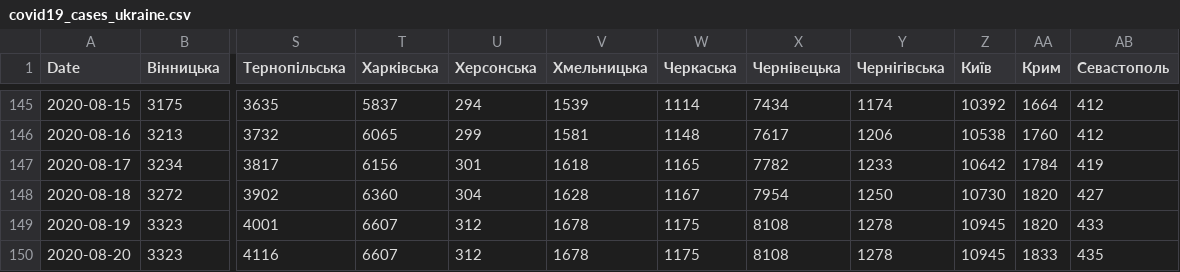
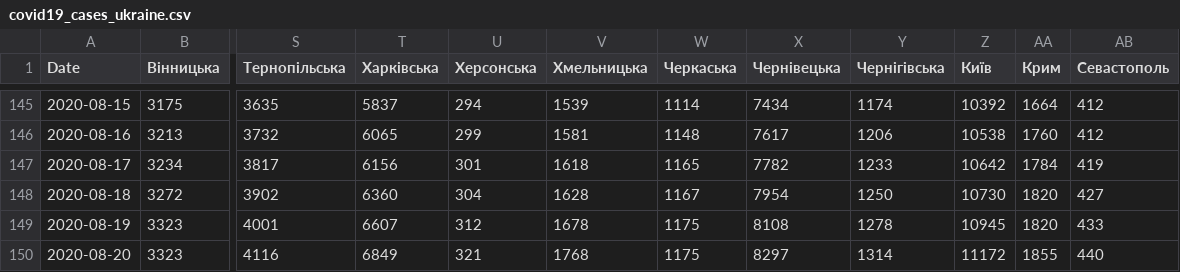
Before and after one commit to osaukh/dashcoch-UA, a CSV file: data_UA/covid19_cases_ukraine.csv, drawn as a sheet; only a part is shown, gaps mark what is left out; the diff names each change by its address in the sheet, - before the commit and + after, or states it on an @@ line.

Commit message:
data 9am

```diff
--- a/data_UA/covid19_cases_ukraine.csv
+++ b/data_UA/covid19_cases_ukraine.csv
-T150 (Харківська): 6607
+T150 (Харківська): 6849
-U150 (Херсонська): 312
+U150 (Херсонська): 321
-V150 (Хмельницька): 1678
+V150 (Хмельницька): 1768
-X150 (Чернівецька): 8108
+X150 (Чернівецька): 8297
-Y150 (Чернігівська): 1278
+Y150 (Чернігівська): 1314
-Z150 (Київ): 10945
+Z150 (Київ): 11172
-AA150 (Крим): 1833
+AA150 (Крим): 1855
-AB150 (Севастополь): 435
+AB150 (Севастополь): 440
```
